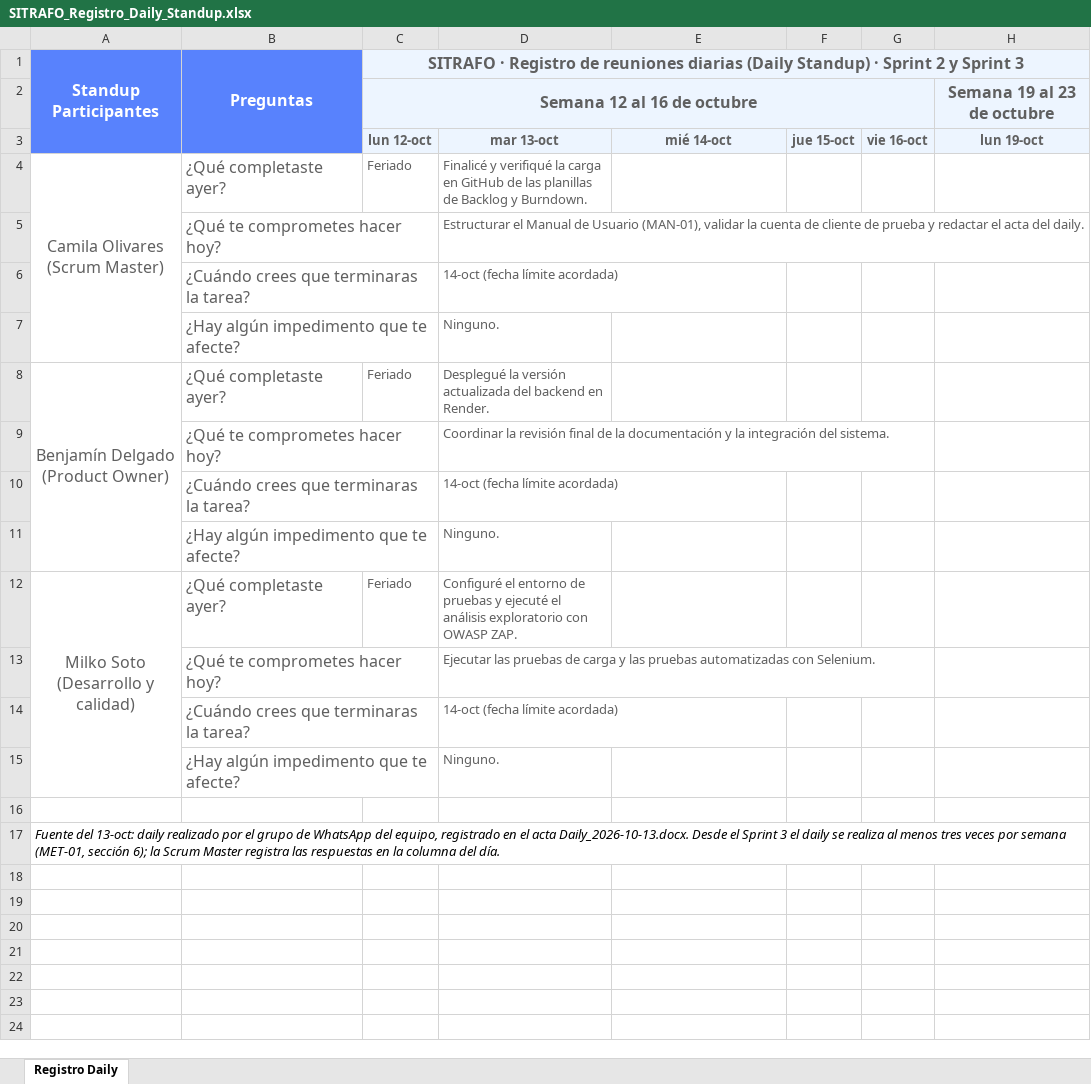
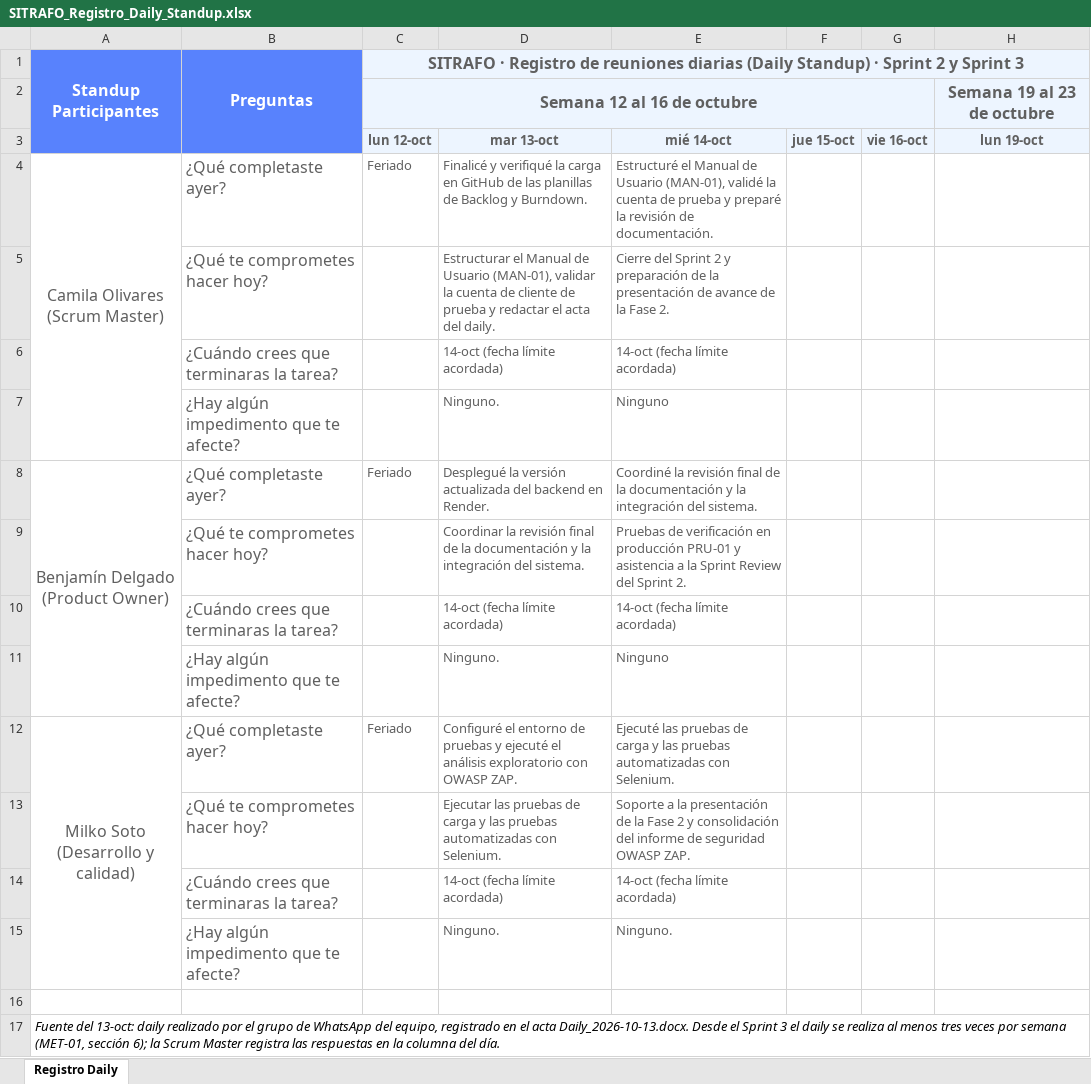
Before and after one commit to benjamindelgado-dev/SITRAFO, an Excel workbook: Fase 2/Evidencias Proyecto/Evidencias de documentación/2. Metodología Scrum/REUNIONES/SITRAFO_Registro_Daily_Standup.xlsx, sheet Registro Daily, drawn as a sheet; only a part is shown; values as stored, in another font and other column widths than the file's, no borders; the diff names each change by its address in the sheet, - before the commit and + after, or states it on an @@ line.

Commit message:
Scrum: Actualización de Burndown Sprint 2, Registro de Dailies y Backlog Sprint 3 - Camila Olivares

```diff
--- a/Fase 2/Evidencias Proyecto/Evidencias de documentación/2. Metodología Scrum/REUNIONES/SITRAFO_Registro_Daily_Standup.xlsx (sheet Registro Daily)
+++ b/Fase 2/Evidencias Proyecto/Evidencias de documentación/2. Metodología Scrum/REUNIONES/SITRAFO_Registro_Daily_Standup.xlsx (sheet Registro Daily)
-E4: (empty)
+E4: Estructuré el Manual de Usuario (MAN-01), validé la cuenta de prueba y preparé la revisión de documentación.
-E5: (empty)
+E5: Cierre del Sprint 2 y preparación de la presentación de avance de la Fase 2.
-E6: (empty)
+E6: 14-oct (fecha límite acordada)
-E7: (empty)
+E7: Ninguno
-E8: (empty)
+E8: Coordiné la revisión final de la documentación y la integración del sistema.
-E9: (empty)
+E9: Pruebas de verificación en producción PRU-01 y asistencia a la Sprint Review del Sprint 2.
-E10: (empty)
+E10: 14-oct (fecha límite acordada)
-E11: (empty)
+E11: Ninguno
-E12: (empty)
+E12: Ejecuté las pruebas de carga y las pruebas automatizadas con Selenium.
-E13: (empty)
+E13: Soporte a la presentación de la Fase 2 y consolidación del informe de seguridad OWASP ZAP.
-E14: (empty)
+E14: 14-oct (fecha límite acordada)
-E15: (empty)
+E15: Ninguno.
```
Also changed, not shown: Fase 2/Evidencias Proyecto/Evidencias de documentación/2. Metodología Scrum/SPRINTS/SITRAFO_Sprint2_Burndown.xlsx, Fase 2/Evidencias Proyecto/Evidencias de documentación/2. Metodología Scrum/SPRINTS/SITRAFO_Sprint3_Backlog.xlsx.
